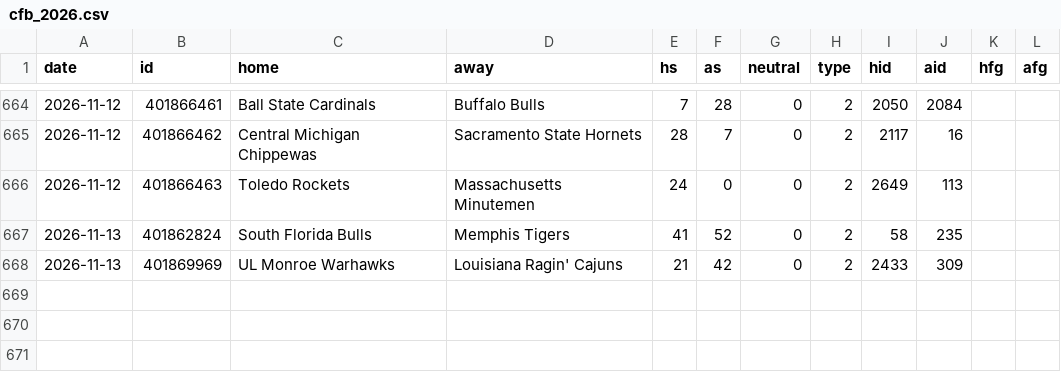
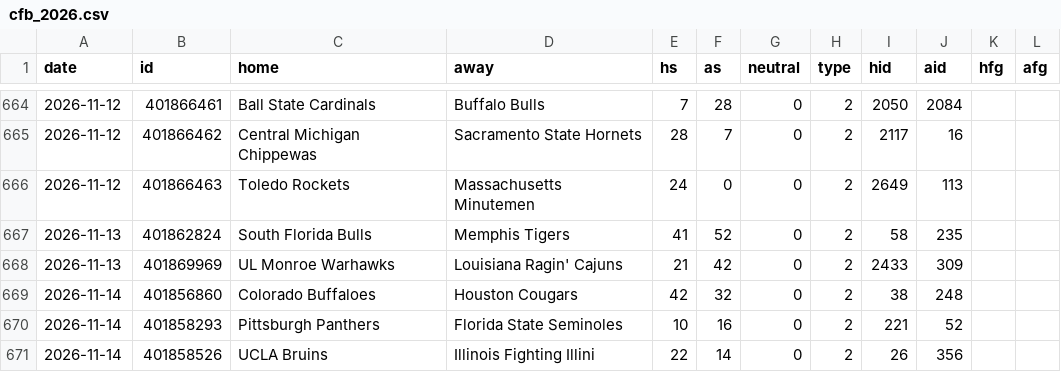
Before and after one commit to arro2121/Baseline, a CSV file: data/history/cfb_2026.csv, drawn as a sheet; only a part is shown, gaps mark what is left out; the diff names each change by its address in the sheet, - before the commit and + after, or states it on an @@ line.

```diff
--- a/data/history/cfb_2026.csv
+++ b/data/history/cfb_2026.csv
+row 669: 2026-11-14 | 401856860 | Colorado Buffaloes | Houston Cougars | 42 | 32 | 0 | 2 | 38 | 248
+row 670: 2026-11-14 | 401858293 | Pittsburgh Panthers | Florida State Seminoles | 10 | 16 | 0 | 2 | 221 | 52
+row 671: 2026-11-14 | 401858526 | UCLA Bruins | Illinois Fighting Illini | 22 | 14 | 0 | 2 | 26 | 356
```
Also changed, not shown: data/history/cbb_2026.csv, data/history/nhl_2026.csv, 13 other files.
